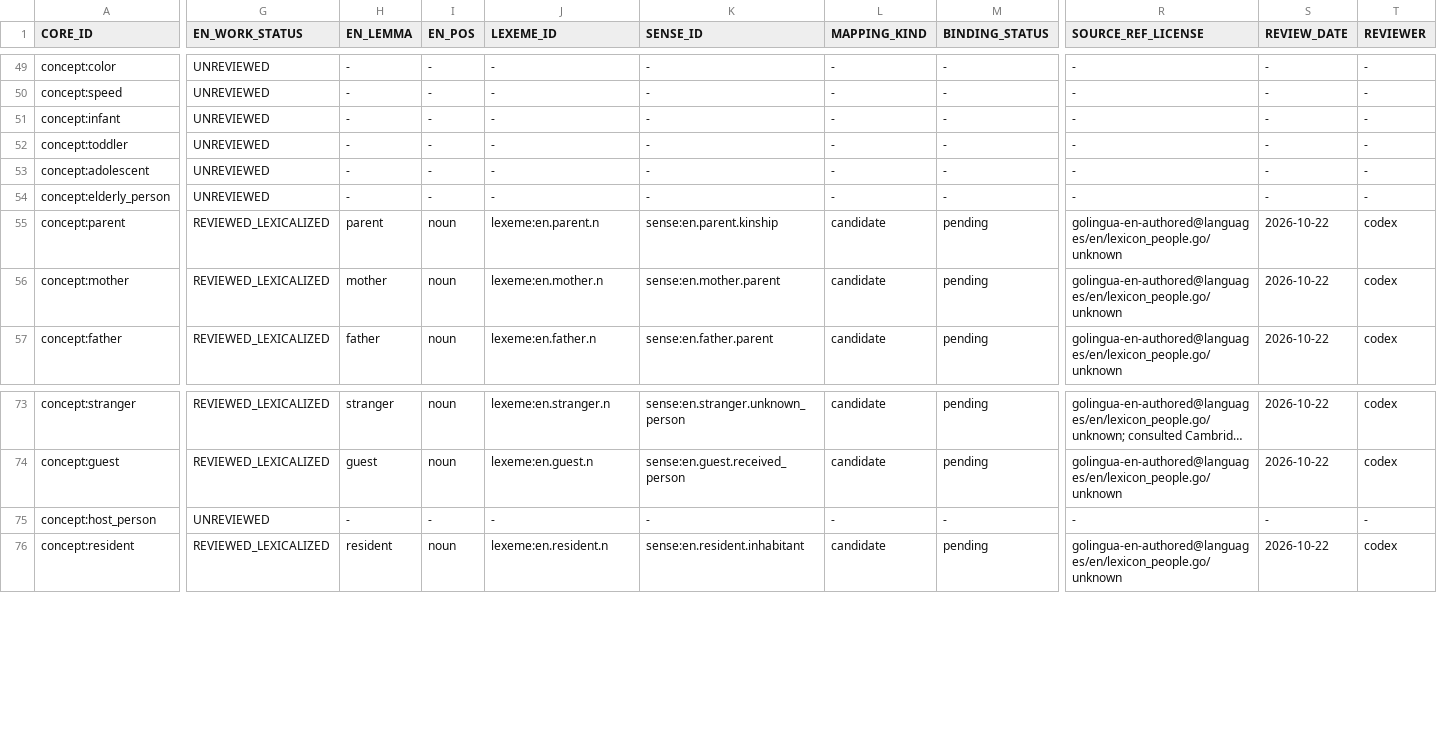
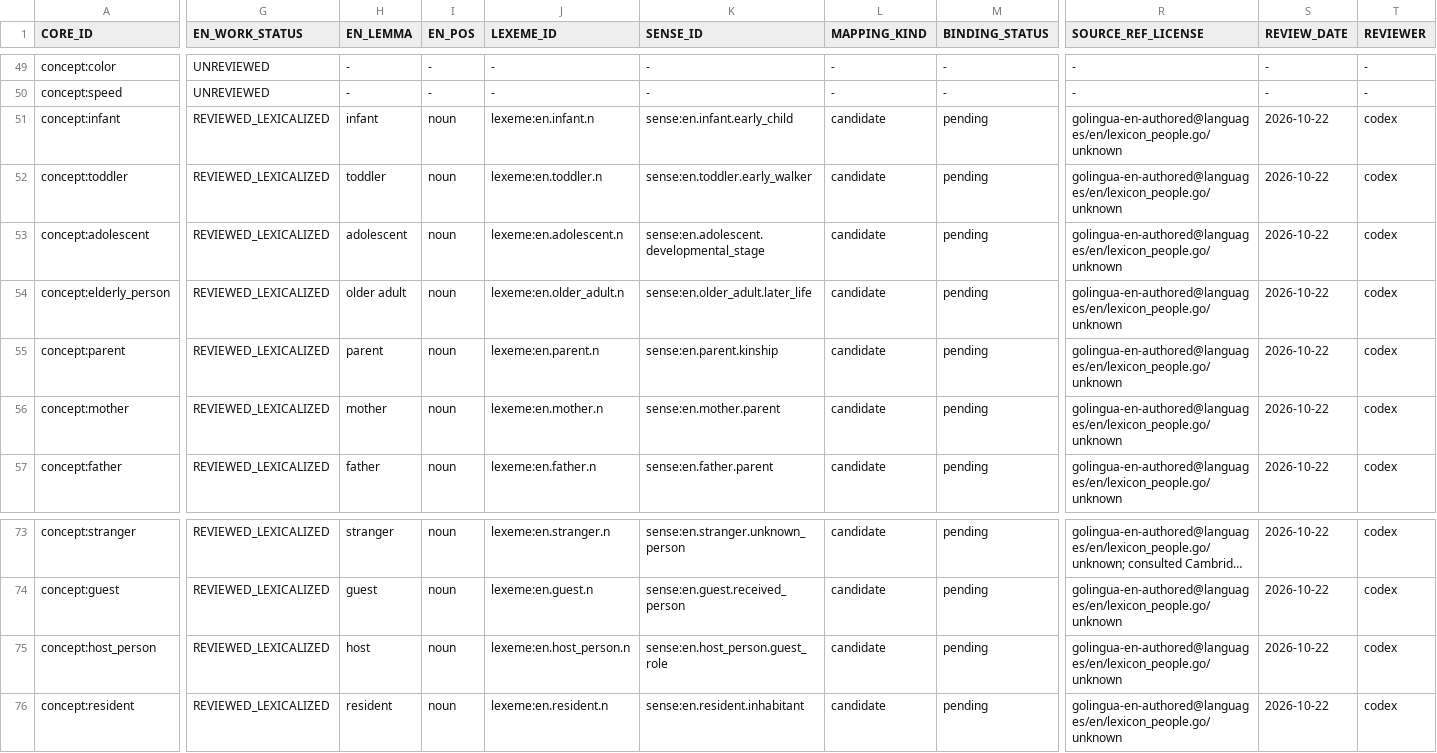
Before and after one commit to clickbytes/golingua, a TSV file: data/en/1000-core-review.tsv, drawn as a sheet; only a part is shown, gaps mark what is left out; long unchanged cells end in …; the diff covers the shown part only; the diff names each change by its address in the sheet, - before the commit and + after, or states it on an @@ line.

Commit message:
Add English age and parent role candidates

```diff
--- a/data/en/1000-core-review.tsv
+++ b/data/en/1000-core-review.tsv
-G51:G54 (EN_WORK_STATUS): UNREVIEWED
+G51:G54 (EN_WORK_STATUS): REVIEWED_LEXICALIZED
-H51 (EN_LEMMA): -
+H51 (EN_LEMMA): infant
-I51:I54 (EN_POS): -
+I51:I54 (EN_POS): noun
-J51 (LEXEME_ID): -
+J51 (LEXEME_ID): lexeme:en.infant.n
-K51 (SENSE_ID): -
+K51 (SENSE_ID): sense:en.infant.early_child
-L51:L54 (MAPPING_KIND): -
+L51:L54 (MAPPING_KIND): candidate
-M51:M54 (BINDING_STATUS): -
+M51:M54 (BINDING_STATUS): pending
-R51:R54 (SOURCE_REF_LICENSE): -
+R51:R54 (SOURCE_REF_LICENSE): golingua-en-authored@languages/en/lexicon_people.go/unknown
-S51:S54 (REVIEW_DATE): -
+S51:S54 (REVIEW_DATE): 2026-10-22
-T51:T54 (REVIEWER): -
+T51:T54 (REVIEWER): codex
-H52 (EN_LEMMA): -
+H52 (EN_LEMMA): toddler
-J52 (LEXEME_ID): -
+J52 (LEXEME_ID): lexeme:en.toddler.n
-K52 (SENSE_ID): -
+K52 (SENSE_ID): sense:en.toddler.early_walker
-H53 (EN_LEMMA): -
+H53 (EN_LEMMA): adolescent
-J53 (LEXEME_ID): -
+J53 (LEXEME_ID): lexeme:en.adolescent.n
-K53 (SENSE_ID): -
+K53 (SENSE_ID): sense:en.adolescent.developmental_stage
-H54 (EN_LEMMA): -
+H54 (EN_LEMMA): older adult
-J54 (LEXEME_ID): -
+J54 (LEXEME_ID): lexeme:en.older_adult.n
-K54 (SENSE_ID): -
+K54 (SENSE_ID): sense:en.older_adult.later_life
-G75 (EN_WORK_STATUS): UNREVIEWED
+G75 (EN_WORK_STATUS): REVIEWED_LEXICALIZED
-H75 (EN_LEMMA): -
+H75 (EN_LEMMA): host
-I75 (EN_POS): -
+I75 (EN_POS): noun
-J75 (LEXEME_ID): -
+J75 (LEXEME_ID): lexeme:en.host_person.n
-K75 (SENSE_ID): -
+K75 (SENSE_ID): sense:en.host_person.guest_role
-L75 (MAPPING_KIND): -
+L75 (MAPPING_KIND): candidate
-M75 (BINDING_STATUS): -
+M75 (BINDING_STATUS): pending
-R75 (SOURCE_REF_LICENSE): -
+R75 (SOURCE_REF_LICENSE): golingua-en-authored@languages/en/lexicon_people.go/unknown
-S75 (REVIEW_DATE): -
+S75 (REVIEW_DATE): 2026-10-22
-T75 (REVIEWER): -
+T75 (REVIEWER): codex
```
Also changed, not shown: 27 edited cells elsewhere in this file, 6 other files.
